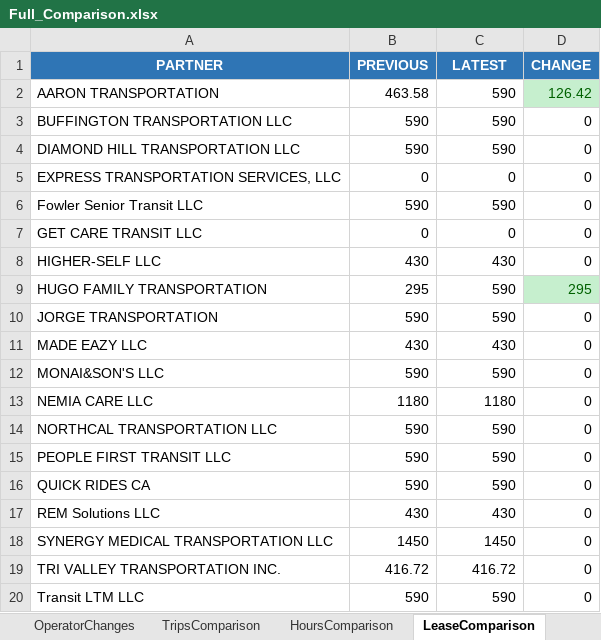
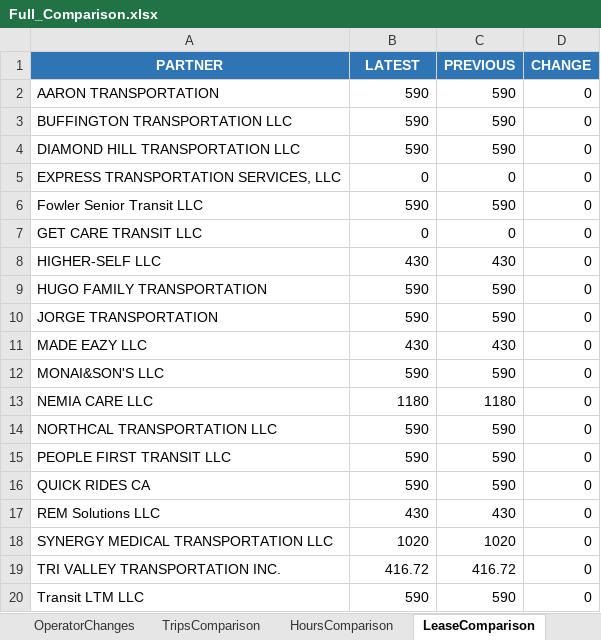
Before and after one commit to neildojeta/AutomatedPayrollAnalysis, an Excel workbook: ComparedResults/Full_Comparison.xlsx, sheet LeaseComparison, drawn as a sheet; values as stored, in another font and other column widths than the file's, no borders; the diff names each change by its address in the sheet, - before the commit and + after, or states it on an @@ line.

```diff
--- a/ComparedResults/Full_Comparison.xlsx (sheet LeaseComparison)
+++ b/ComparedResults/Full_Comparison.xlsx (sheet LeaseComparison)
-B1: PREVIOUS
+B1: LATEST
-C1: LATEST
+C1: PREVIOUS
-B2 (LATEST): 463.58
+B2 (LATEST): 590
-D2 (CHANGE): 126.42
+D2 (CHANGE): 0
@@ D2 fill: #C6EFCE → none, text colour: #006100 → black @@
-B9 (LATEST): 295
+B9 (LATEST): 590
-D9 (CHANGE): 295
+D9 (CHANGE): 0
@@ D9 fill: #C6EFCE → none, text colour: #006100 → black @@
-B18 (LATEST): 1450
+B18 (LATEST): 1020
-C18 (PREVIOUS): 1450
+C18 (PREVIOUS): 1020
```
Also changed, not shown: sheet HoursComparison, sheet TripsComparison, sheet DatesComparison, sheet Summary, sheet OperatorChanges, other sheet tabs, ComparedResults/CCCTA_Comparison.xlsx, ComparedResults/Dashboard.xlsm, 41 other files.
